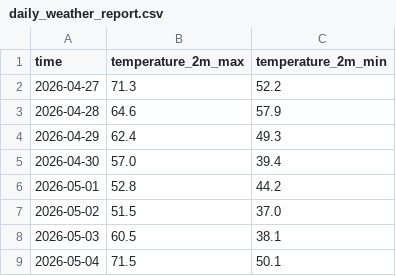
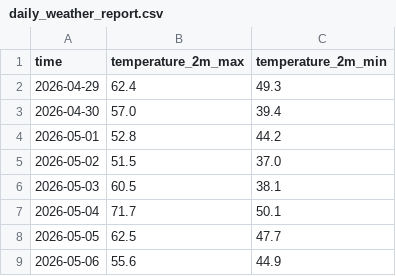
Before and after one commit to dvync/website, a CSV file: data/daily_weather_report.csv, drawn as a sheet.

```diff
--- a/data/daily_weather_report.csv
+++ b/data/daily_weather_report.csv
@@ -1,4 +1,2 @@
 time,temperature_2m_max,temperature_2m_min
-2026-04-27,71.3,52.2
-2026-04-28,64.6,57.9
 2026-04-29,62.4,49.3
@@ -8,2 +6,4 @@ time,temperature_2m_max,temperature_2m_min
 2026-05-03,60.5,38.1
-2026-05-04,71.5,50.1
+2026-05-04,71.7,50.1
+2026-05-05,62.5,47.7
+2026-05-06,55.6,44.9
```
